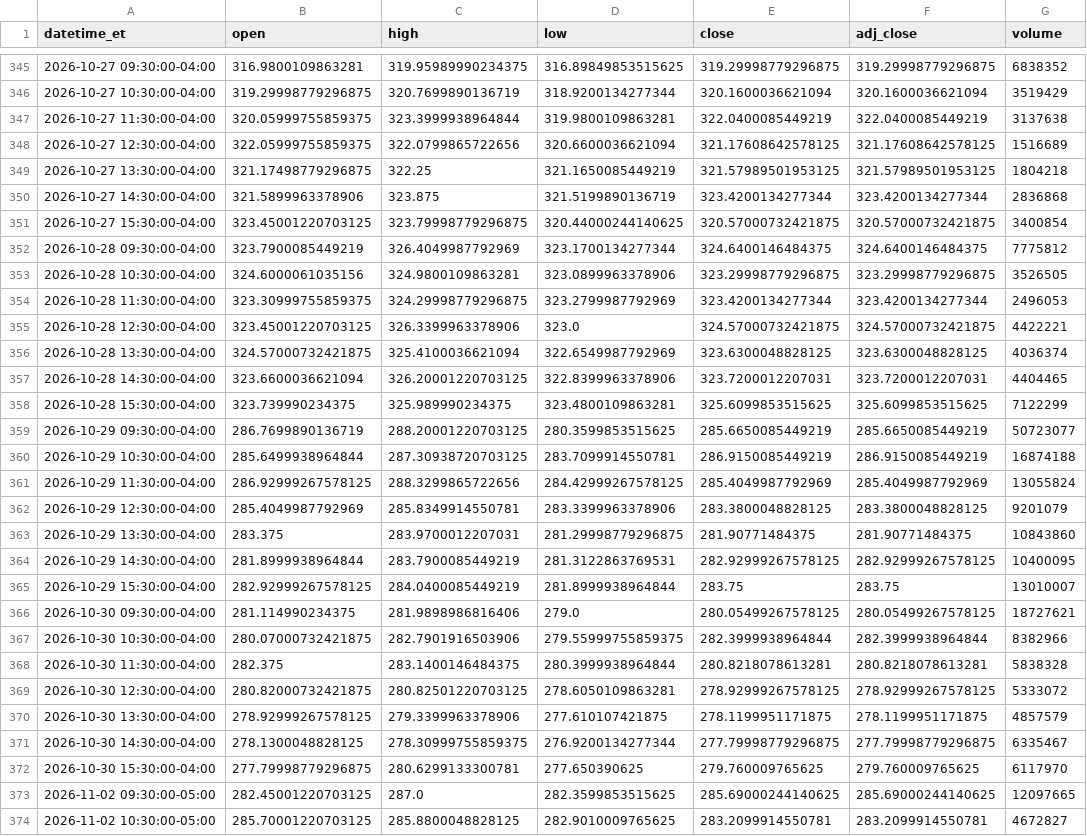
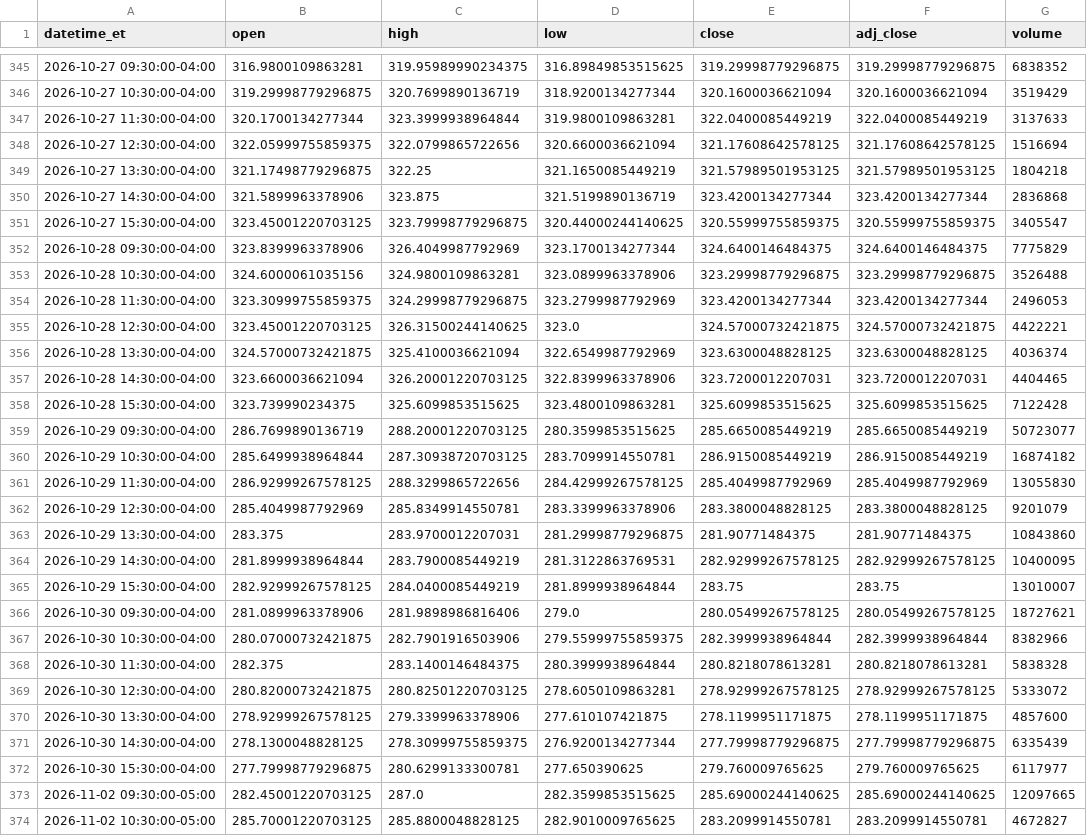
Before and after one commit to shihaosjtu-rgb/daily-stock-scan, a CSV file: data/GOOGL_1h.csv, drawn as a sheet; only a part is shown, gaps mark what is left out; the diff covers the shown part only.

```diff
--- a/data/GOOGL_1h.csv
+++ b/data/GOOGL_1h.csv
@@ -346,17 +346,17 @@ datetime_et,open,high,low,close,adj_close,volume
 2026-10-27 10:30:00-04:00,319.29998779296875,320.7699890136719,318.9200134277344,320.1600036621094,320.1600036621094,3519429
-2026-10-27 11:30:00-04:00,320.05999755859375,323.3999938964844,319.9800109863281,322.0400085449219,322.0400085449219,3137638
-2026-10-27 12:30:00-04:00,322.05999755859375,322.0799865722656,320.6600036621094,321.17608642578125,321.17608642578125,1516689
+2026-10-27 11:30:00-04:00,320.1700134277344,323.3999938964844,319.9800109863281,322.0400085449219,322.0400085449219,3137633
+2026-10-27 12:30:00-04:00,322.05999755859375,322.0799865722656,320.6600036621094,321.17608642578125,321.17608642578125,1516694
 2026-10-27 13:30:00-04:00,321.17498779296875,322.25,321.1650085449219,321.57989501953125,321.57989501953125,1804218
 2026-10-27 14:30:00-04:00,321.5899963378906,323.875,321.5199890136719,323.4200134277344,323.4200134277344,2836868
-2026-10-27 15:30:00-04:00,323.45001220703125,323.79998779296875,320.44000244140625,320.57000732421875,320.57000732421875,3400854
-2026-10-28 09:30:00-04:00,323.7900085449219,326.4049987792969,323.1700134277344,324.6400146484375,324.6400146484375,7775812
-2026-10-28 10:30:00-04:00,324.6000061035156,324.9800109863281,323.0899963378906,323.29998779296875,323.29998779296875,3526505
+2026-10-27 15:30:00-04:00,323.45001220703125,323.79998779296875,320.44000244140625,320.55999755859375,320.55999755859375,3405547
+2026-10-28 09:30:00-04:00,323.8399963378906,326.4049987792969,323.1700134277344,324.6400146484375,324.6400146484375,7775829
+2026-10-28 10:30:00-04:00,324.6000061035156,324.9800109863281,323.0899963378906,323.29998779296875,323.29998779296875,3526488
 2026-10-28 11:30:00-04:00,323.30999755859375,324.29998779296875,323.2799987792969,323.4200134277344,323.4200134277344,2496053
-2026-10-28 12:30:00-04:00,323.45001220703125,326.3399963378906,323.0,324.57000732421875,324.57000732421875,4422221
+2026-10-28 12:30:00-04:00,323.45001220703125,326.31500244140625,323.0,324.57000732421875,324.57000732421875,4422221
 2026-10-28 13:30:00-04:00,324.57000732421875,325.4100036621094,322.6549987792969,323.6300048828125,323.6300048828125,4036374
 2026-10-28 14:30:00-04:00,323.6600036621094,326.20001220703125,322.8399963378906,323.7200012207031,323.7200012207031,4404465
-2026-10-28 15:30:00-04:00,323.739990234375,325.989990234375,323.4800109863281,325.6099853515625,325.6099853515625,7122299
+2026-10-28 15:30:00-04:00,323.739990234375,325.6099853515625,323.4800109863281,325.6099853515625,325.6099853515625,7122428
 2026-10-29 09:30:00-04:00,286.7699890136719,288.20001220703125,280.3599853515625,285.6650085449219,285.6650085449219,50723077
-2026-10-29 10:30:00-04:00,285.6499938964844,287.30938720703125,283.7099914550781,286.9150085449219,286.9150085449219,16874188
-2026-10-29 11:30:00-04:00,286.92999267578125,288.3299865722656,284.42999267578125,285.4049987792969,285.4049987792969,13055824
+2026-10-29 10:30:00-04:00,285.6499938964844,287.30938720703125,283.7099914550781,286.9150085449219,286.9150085449219,16874182
+2026-10-29 11:30:00-04:00,286.92999267578125,288.3299865722656,284.42999267578125,285.4049987792969,285.4049987792969,13055830
 2026-10-29 12:30:00-04:00,285.4049987792969,285.8349914550781,283.3399963378906,283.3800048828125,283.3800048828125,9201079
@@ -365,3 +365,3 @@ datetime_et,open,high,low,close,adj_close,volume
 2026-10-29 15:30:00-04:00,282.92999267578125,284.0400085449219,281.8999938964844,283.75,283.75,13010007
-2026-10-30 09:30:00-04:00,281.114990234375,281.9898986816406,279.0,280.05499267578125,280.05499267578125,18727621
+2026-10-30 09:30:00-04:00,281.0899963378906,281.9898986816406,279.0,280.05499267578125,280.05499267578125,18727621
 2026-10-30 10:30:00-04:00,280.07000732421875,282.7901916503906,279.55999755859375,282.3999938964844,282.3999938964844,8382966
@@ -369,5 +369,5 @@ datetime_et,open,high,low,close,adj_close,volume
 2026-10-30 12:30:00-04:00,280.82000732421875,280.82501220703125,278.6050109863281,278.92999267578125,278.92999267578125,5333072
-2026-10-30 13:30:00-04:00,278.92999267578125,279.3399963378906,277.610107421875,278.1199951171875,278.1199951171875,4857579
-2026-10-30 14:30:00-04:00,278.1300048828125,278.30999755859375,276.9200134277344,277.79998779296875,277.79998779296875,6335467
-2026-10-30 15:30:00-04:00,277.79998779296875,280.6299133300781,277.650390625,279.760009765625,279.760009765625,6117970
+2026-10-30 13:30:00-04:00,278.92999267578125,279.3399963378906,277.610107421875,278.1199951171875,278.1199951171875,4857600
+2026-10-30 14:30:00-04:00,278.1300048828125,278.30999755859375,276.9200134277344,277.79998779296875,277.79998779296875,6335439
+2026-10-30 15:30:00-04:00,277.79998779296875,280.6299133300781,277.650390625,279.760009765625,279.760009765625,6117977
 2026-11-02 09:30:00-05:00,282.45001220703125,287.0,282.3599853515625,285.69000244140625,285.69000244140625,12097665
```
Also changed, not shown: 153 edited cells elsewhere in this file, data/GOOGL_1d.csv, data/MU_1h.csv, 29 other files.
